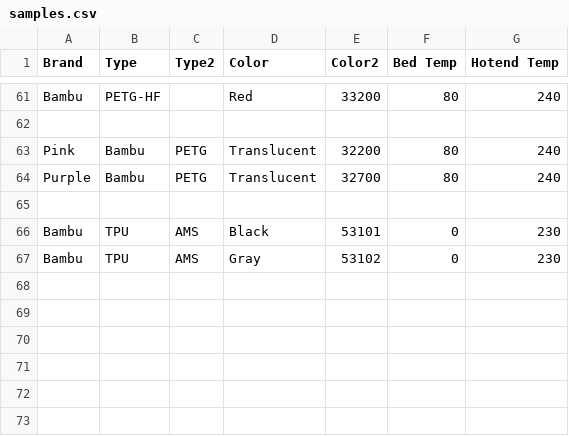
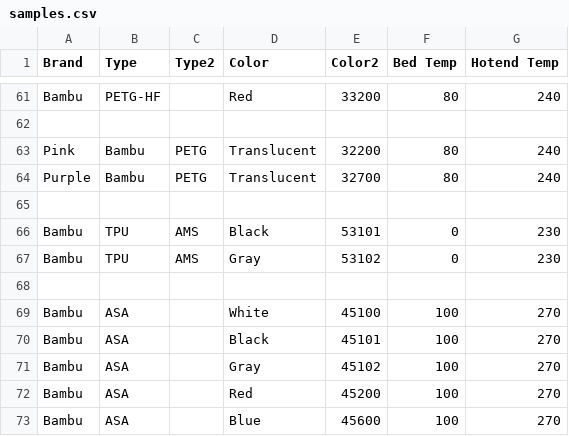
Before and after one commit to ppwaskie/filament_samples, a CSV file: samples.csv, drawn as a sheet; only a part is shown, gaps mark what is left out; the diff names each change by its address in the sheet, - before the commit and + after, or states it on an @@ line.

Commit message:
filaments: Add Bambu ASA samples
Add White, Gray, Black, Red, and Blue filament samples for ASA.

```diff
--- a/samples.csv
+++ b/samples.csv
+row 68: (empty)
+row 69: Bambu | ASA |  | White | 45100 | 100 | 270
+row 70: Bambu | ASA |  | Black | 45101 | 100 | 270
+row 71: Bambu | ASA |  | Gray | 45102 | 100 | 270
+row 72: Bambu | ASA |  | Red | 45200 | 100 | 270
+row 73: Bambu | ASA |  | Blue | 45600 | 100 | 270
```
Also changed, not shown: 5 other files.
